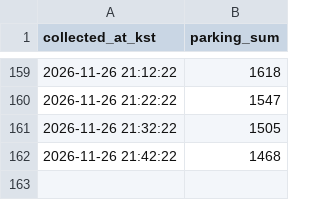
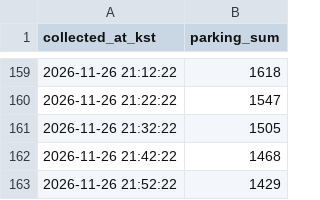
Before and after one commit to Sw4381/olpark-parking, a CSV file: data/parking_log.csv, drawn as a sheet; only a part is shown, gaps mark what is left out.

Commit message:
data: parking snapshot (local)

```diff
--- a/data/parking_log.csv
+++ b/data/parking_log.csv
@@ -162 +162,2 @@ collected_at_kst,parking_sum
 2026-11-26 21:42:22,1468
+2026-11-26 21:52:22,1429
```
Also changed, not shown: 2 other files.
